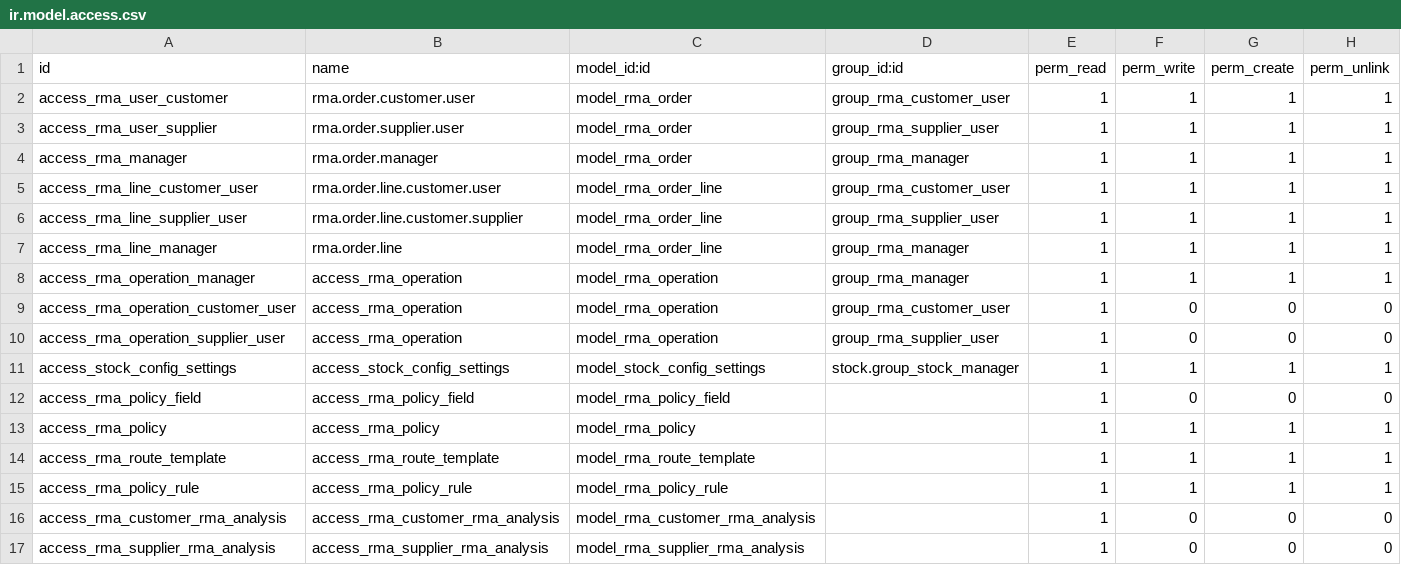
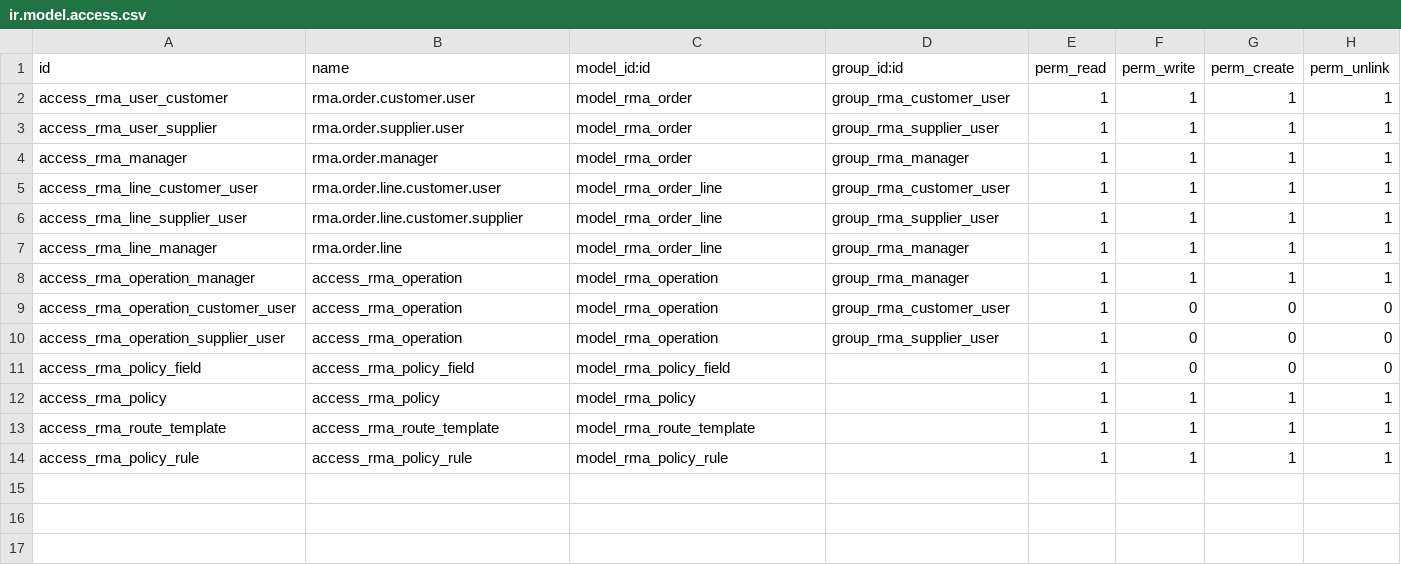
Before and after one commit to open-synergy/stock-rma, a CSV file: rma/security/ir.model.access.csv, drawn as a sheet; the diff names each change by its address in the sheet, - before the commit and + after, or states it on an @@ line.

Commit message:
[11.0.1.0.0] rma
[rma] Remove demo and short desc
[rma] Add contributor on README
[rma] Remove demo data
[rma] Revisi dan troubleshooting error
[rma] Fix route template form layout
[rma] Adjust procurement.order -> procurement.rule
[rma] Fixing import
[rma] Make sure inherited object always have _name attribute
[rma] Remove rma_approval_policy
[rma] Change state string on rma.order

```diff
--- a/rma/security/ir.model.access.csv
+++ b/rma/security/ir.model.access.csv
-row 11: access_stock_config_settings | access_stock_config_settings | model_stock_config_settings | stock.group_stock_manager | 1 | 1 | 1 | 1
-row 16: access_rma_customer_rma_analysis | access_rma_customer_rma_analysis | model_rma_customer_rma_analysis |  | 1 | 0 | 0 | 0
-row 17: access_rma_supplier_rma_analysis | access_rma_supplier_rma_analysis | model_rma_supplier_rma_analysis |  | 1 | 0 | 0 | 0
```
Also changed, not shown: 57 other files.
